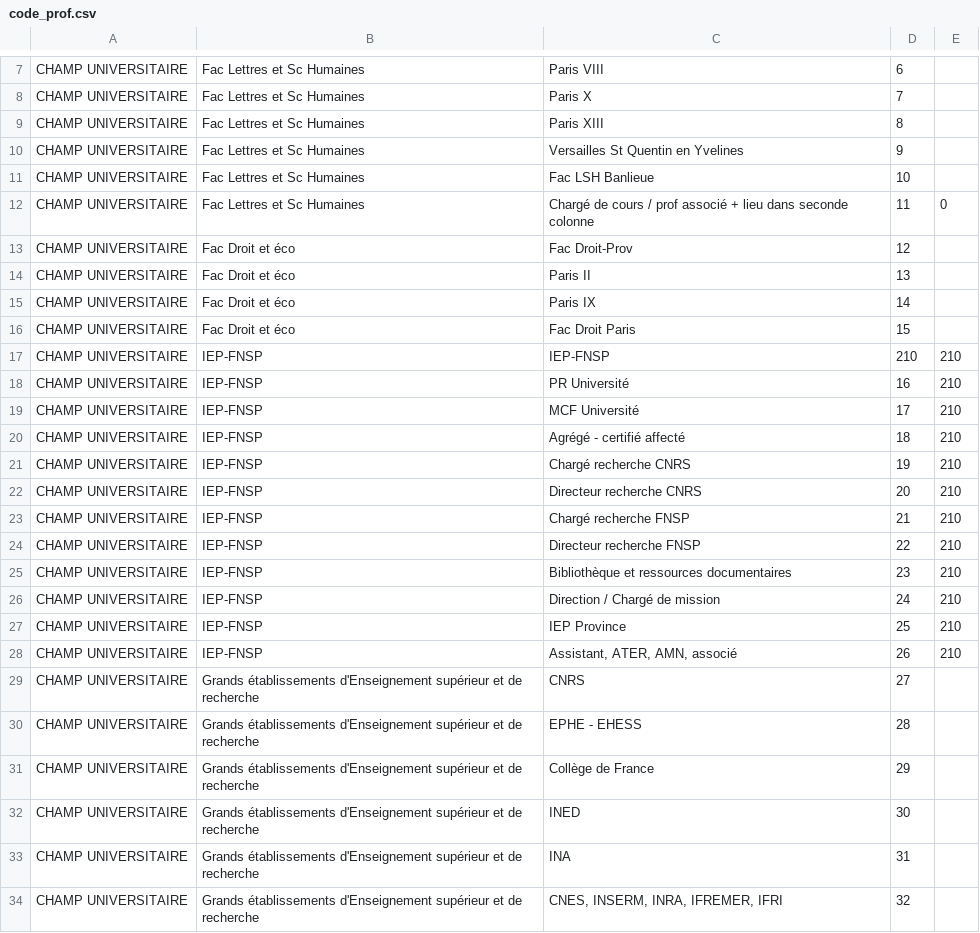
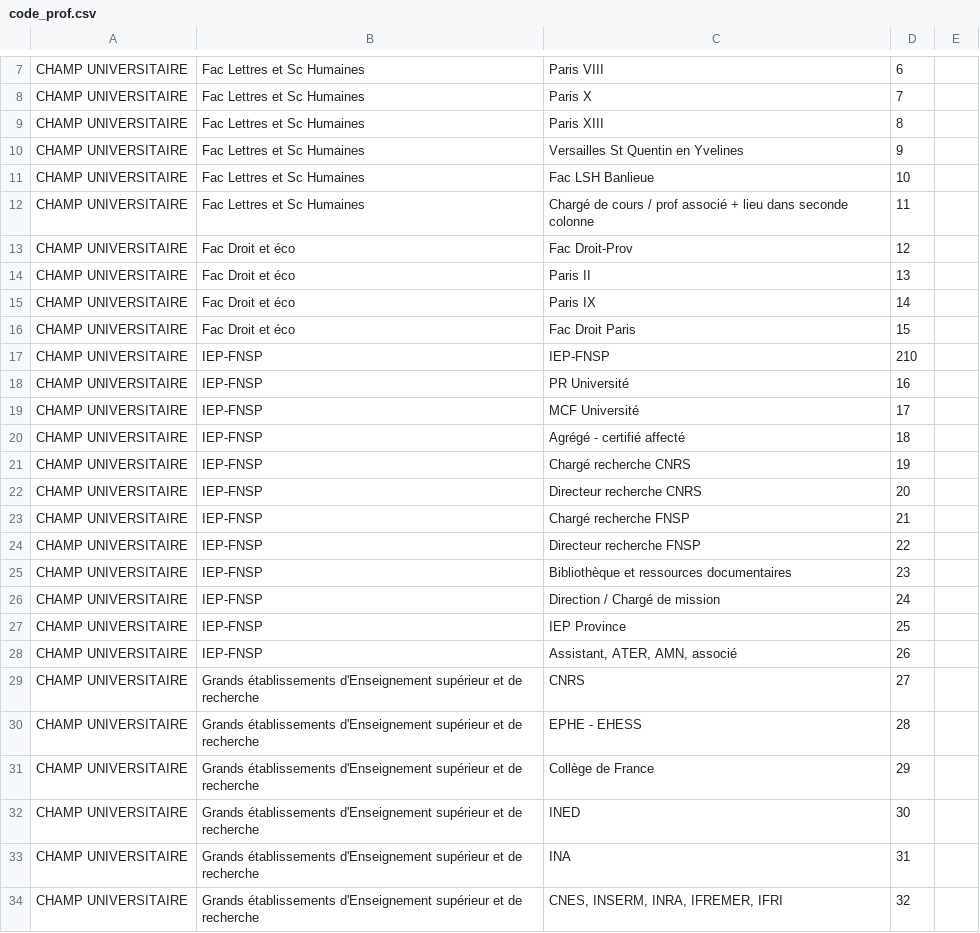
Before and after one commit to paulgirard/prof_iep, a CSV file: indata/code_prof.csv, drawn as a sheet; only a part is shown, gaps mark what is left out; the diff names each change by its address in the sheet, - before the commit and + after, or states it on an @@ line.

Commit message:
update indata csvs with transcodes

```diff
--- a/indata/code_prof.csv
+++ b/indata/code_prof.csv
-E12: 0
+E12: (empty)
-E17:E28: 210
+E17:E28: (empty)
```
Also changed, not shown: 2 other files.
